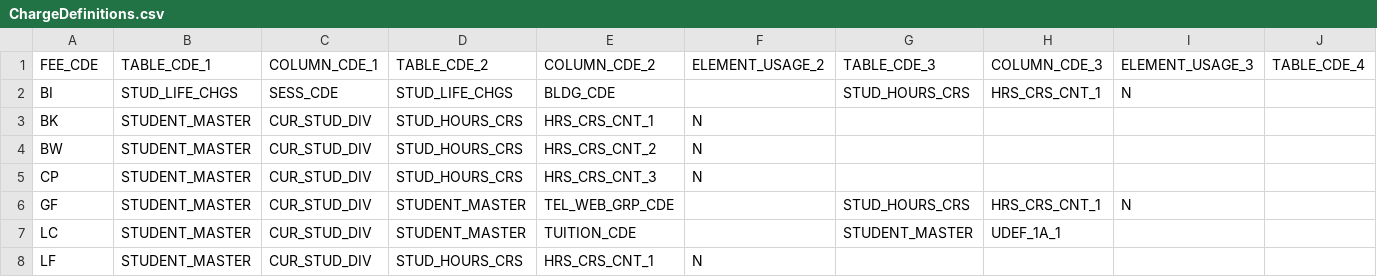
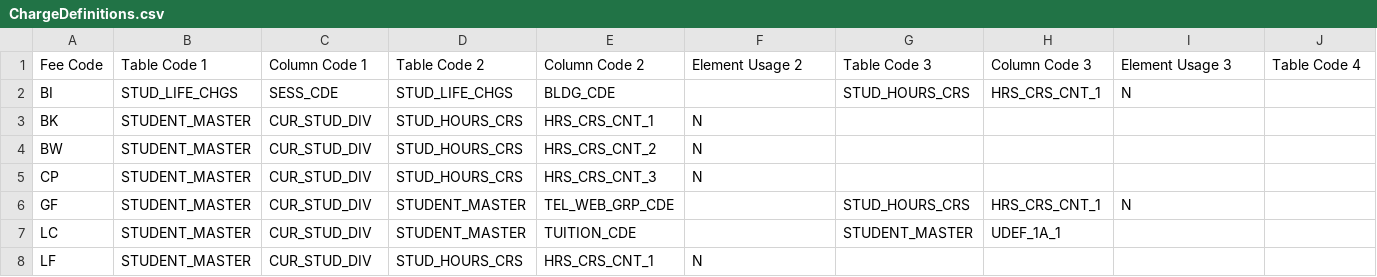
Before and after one commit to runellking123/Final-PowerBI-Dashboard-Files, a CSV file: Main Tables/ChargeDefinitions.csv, drawn as a sheet; only a part is shown; removed rows and columns are numbered as before the commit, all else as after; rows hold the shown columns only; the diff names each change by its address in the sheet, - before the commit and + after, or states it on an @@ line.

```diff
--- a/Main Tables/ChargeDefinitions.csv
+++ b/Main Tables/ChargeDefinitions.csv
-row 1: FEE_CDE | TABLE_CDE_1 | COLUMN_CDE_1 | TABLE_CDE_2 | COLUMN_CDE_2 | ELEMENT_USAGE_2 | TABLE_CDE_3 | COLUMN_CDE_3 | ELEMENT_USAGE_3 | TABLE_CDE_4
+row 1: Fee Code | Table Code 1 | Column Code 1 | Table Code 2 | Column Code 2 | Element Usage 2 | Table Code 3 | Column Code 3 | Element Usage 3 | Table Code 4
```
Also changed, not shown: Main Tables/Credit_Types.csv, Main Tables/Majors.csv, 11 other files.
